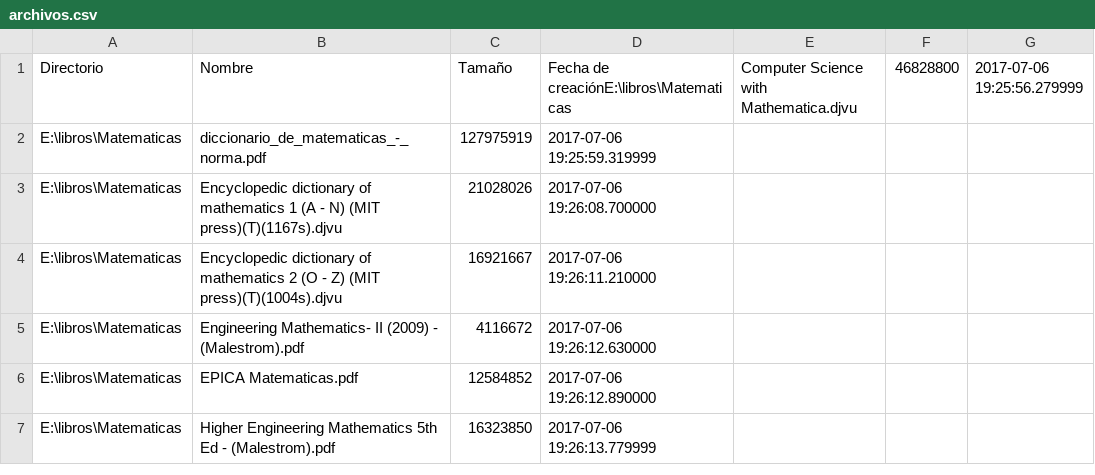
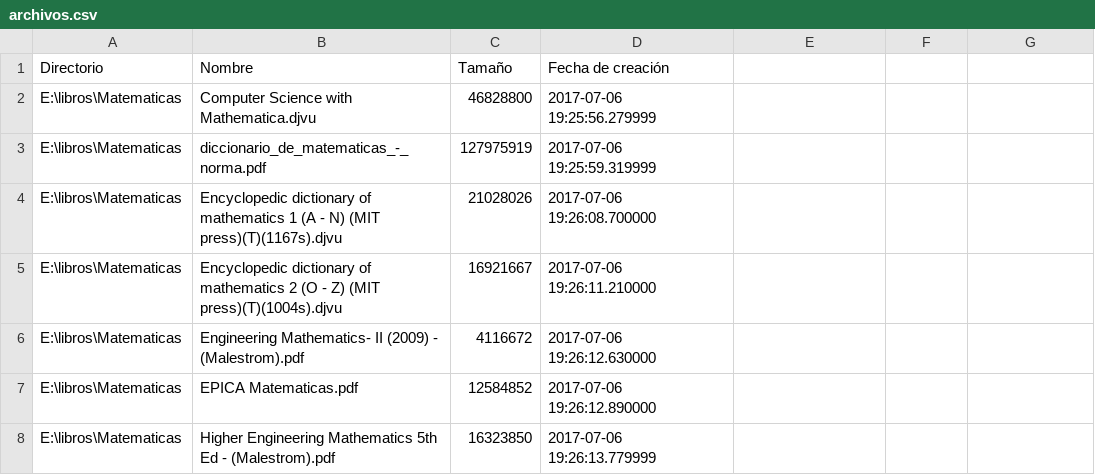
Before and after one commit to kewapo/pruebas, a CSV file: archivos.csv, drawn as a sheet; only a part is shown.

Commit message:
Fichero resultado

```diff
--- a/archivos.csv
+++ b/archivos.csv
@@ -1,2 +1,3 @@
-Directorio; Nombre;Tamaño;Fecha de creaciónE:\libros\Matematicas;Computer Science with Mathematica.djvu;46828800;2017-07-06 19:25:56.279999
+Directorio;Nombre;Tamaño;Fecha de creación
+E:\libros\Matematicas;Computer Science with Mathematica.djvu;46828800;2017-07-06 19:25:56.279999
 E:\libros\Matematicas;diccionario_de_matematicas_-_norma.pdf;127975919;2017-07-06 19:25:59.319999
```
